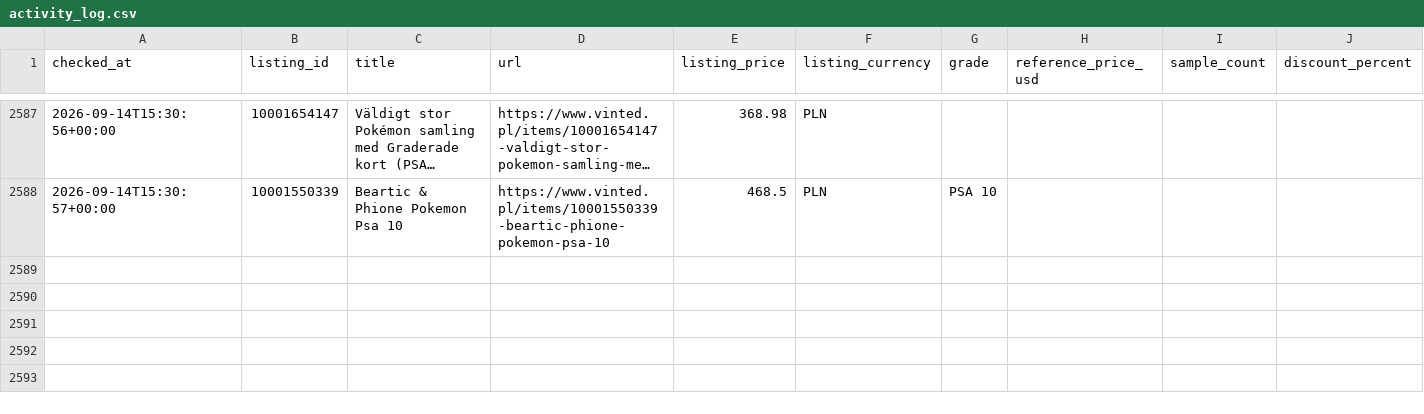
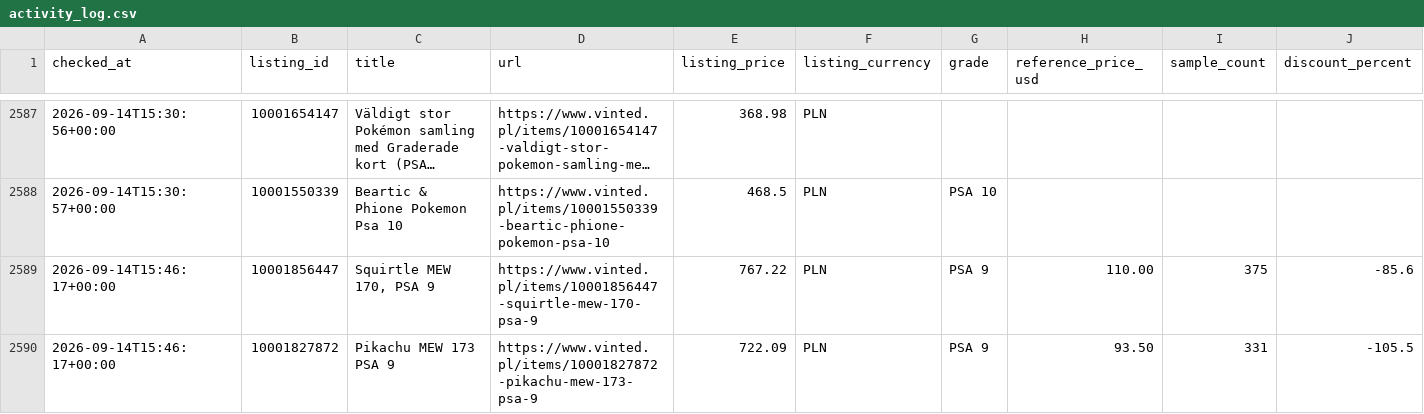
Before and after one commit to MikolajSmith/vinted-psa-bot, a CSV file: activity_log.csv, drawn as a sheet; only a part is shown, gaps mark what is left out; long unchanged cells end in …; rows hold the shown columns only; the diff names each change by its address in the sheet, - before the commit and + after, or states it on an @@ line.

```diff
--- a/activity_log.csv
+++ b/activity_log.csv
+row 2589: 2026-09-14T15:46:17+00:00 | 10001856447 | Squirtle MEW 170, PSA 9 | https://www.vinted.pl/items/10001856447-squirtle-mew-170-psa-9 | 767.22 | PLN | PSA 9 | 110.00 | 375 | -85.6
+row 2590: 2026-09-14T15:46:17+00:00 | 10001827872 | Pikachu MEW 173 PSA 9 | https://www.vinted.pl/items/10001827872-pikachu-mew-173-psa-9 | 722.09 | PLN | PSA 9 | 93.50 | 331 | -105.5
```
Also changed, not shown: 1 other file.
